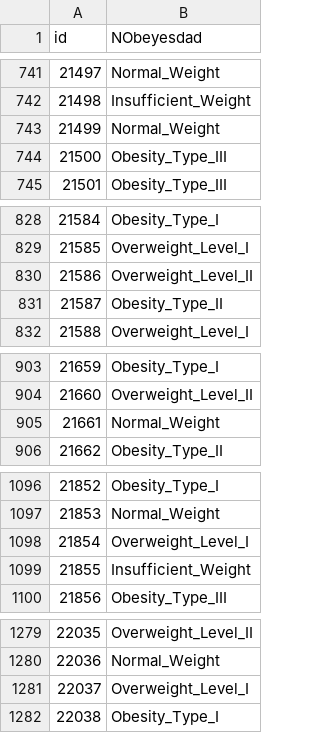
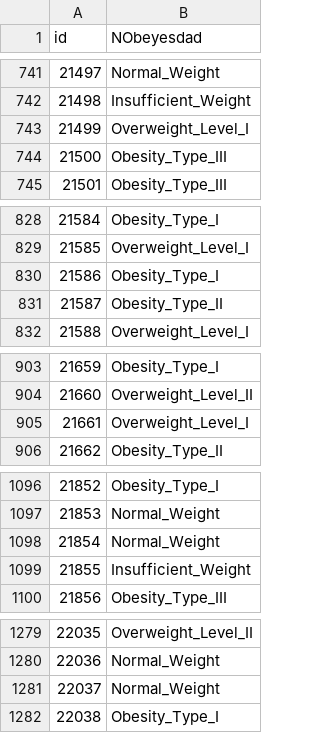
Before and after one commit to yashksaini-coder/Multi-Class-Prediction-of-Obesity-Risk, a CSV file: submission.csv, drawn as a sheet; only a part is shown, gaps mark what is left out; the diff covers the shown part only.

```diff
--- a/submission.csv
+++ b/submission.csv
@@ -742,3 +742,3 @@ id,NObeyesdad
 21498,Insufficient_Weight
-21499,Normal_Weight
+21499,Overweight_Level_I
 21500,Obesity_Type_III
@@ -829,3 +829,3 @@ id,NObeyesdad
 21585,Overweight_Level_I
-21586,Overweight_Level_II
+21586,Obesity_Type_I
 21587,Obesity_Type_II
@@ -904,3 +904,3 @@ id,NObeyesdad
 21660,Overweight_Level_II
-21661,Normal_Weight
+21661,Overweight_Level_I
 21662,Obesity_Type_II
@@ -1097,3 +1097,3 @@ id,NObeyesdad
 21853,Normal_Weight
-21854,Overweight_Level_I
+21854,Normal_Weight
 21855,Insufficient_Weight
@@ -1280,3 +1280,3 @@ id,NObeyesdad
 22036,Normal_Weight
-22037,Overweight_Level_I
+22037,Normal_Weight
 22038,Obesity_Type_I
```
Also changed, not shown: 98 edited cells elsewhere in this file, 1 other file.
